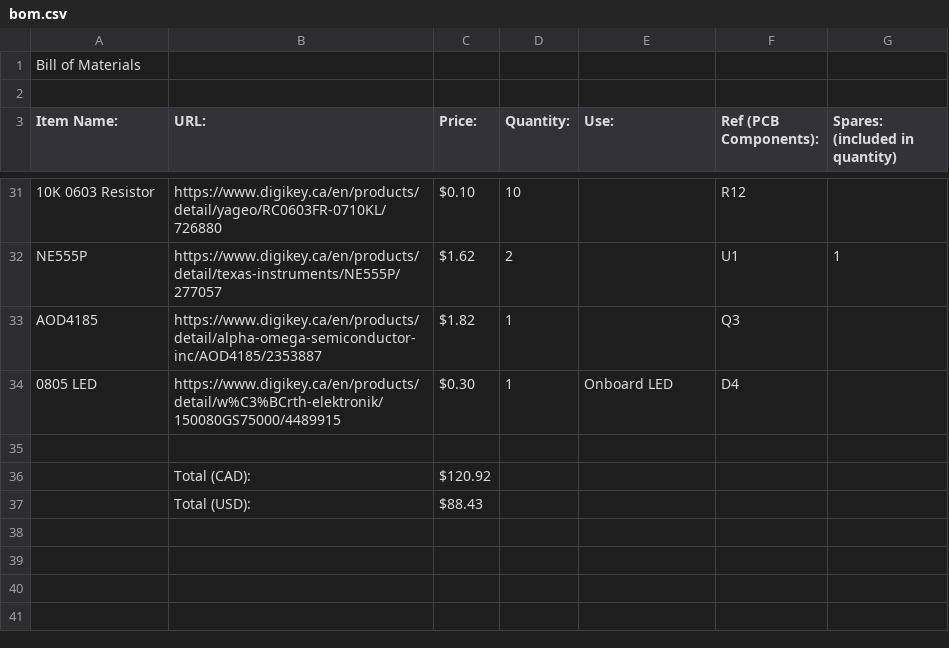
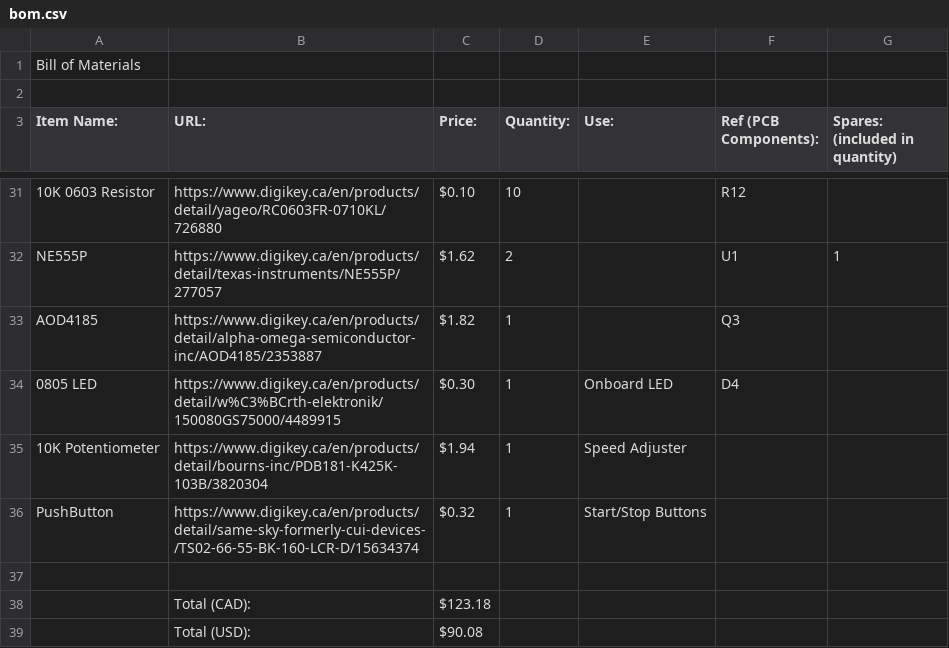
Before and after one commit to ShaanJ1/V8-Engine, a CSV file: bom.csv, drawn as a sheet; only a part is shown, gaps mark what is left out.

```diff
--- a/bom.csv
+++ b/bom.csv
@@ -34,4 +34,6 @@ AOD4185,https://www.digikey.ca/en/products/detail/alpha-omega-semiconductor-inc/
 0805 LED,https://www.digikey.ca/en/products/detail/w%C3%BCrth-elektronik/150080GS75000/4489915,$0.30,1,Onboard LED,D4,
+10K Potentiometer,https://www.digikey.ca/en/products/detail/bourns-inc/PDB181-K425K-103B/3820304,$1.94,1,Speed Adjuster,,
+PushButton,https://www.digikey.ca/en/products/detail/same-sky-formerly-cui-devices-/TS02-66-55-BK-160-LCR-D/15634374,$0.32,1,Start/Stop Buttons,,
 ,,,,,,
-,Total (CAD):,$120.92,,,,
-,Total (USD):,$88.43,,,,
+,Total (CAD):,$123.18,,,,
+,Total (USD):,$90.08,,,,
```
Also changed, not shown: 1 other file.
